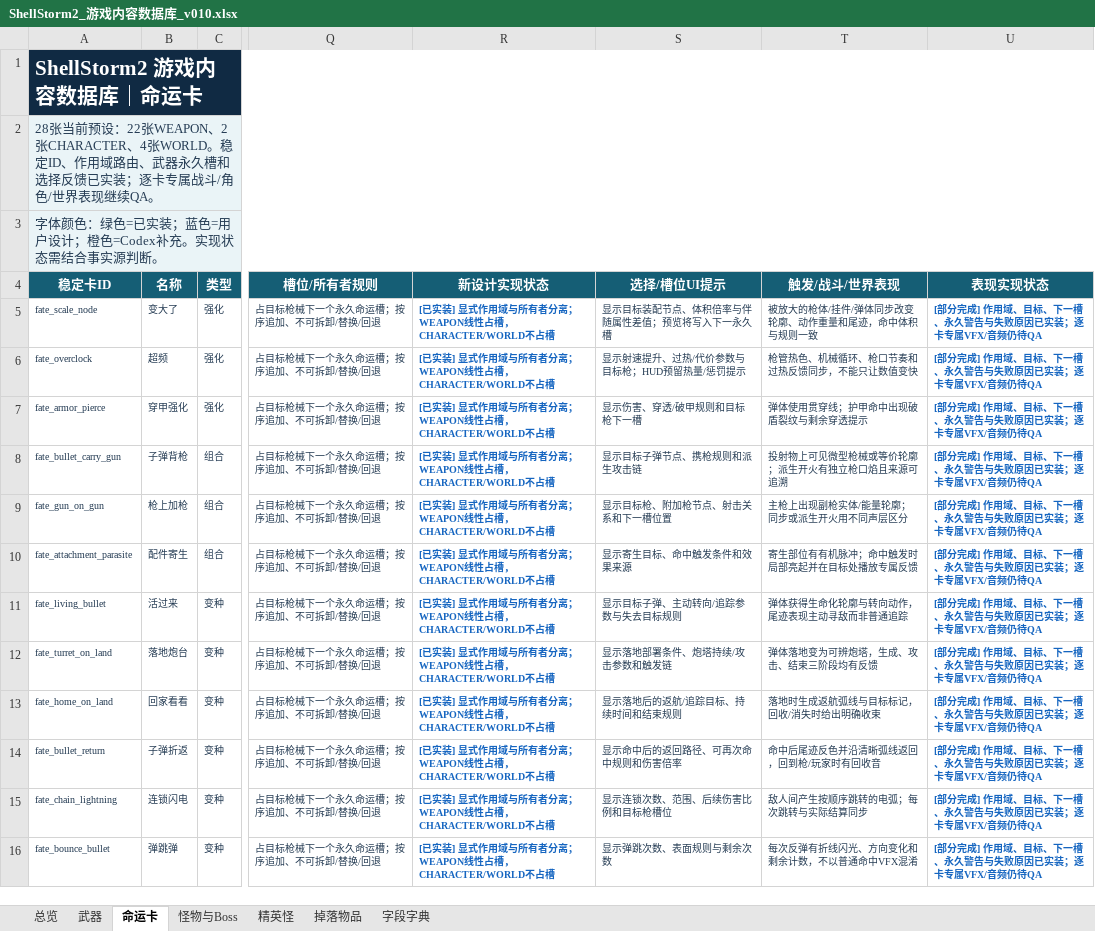
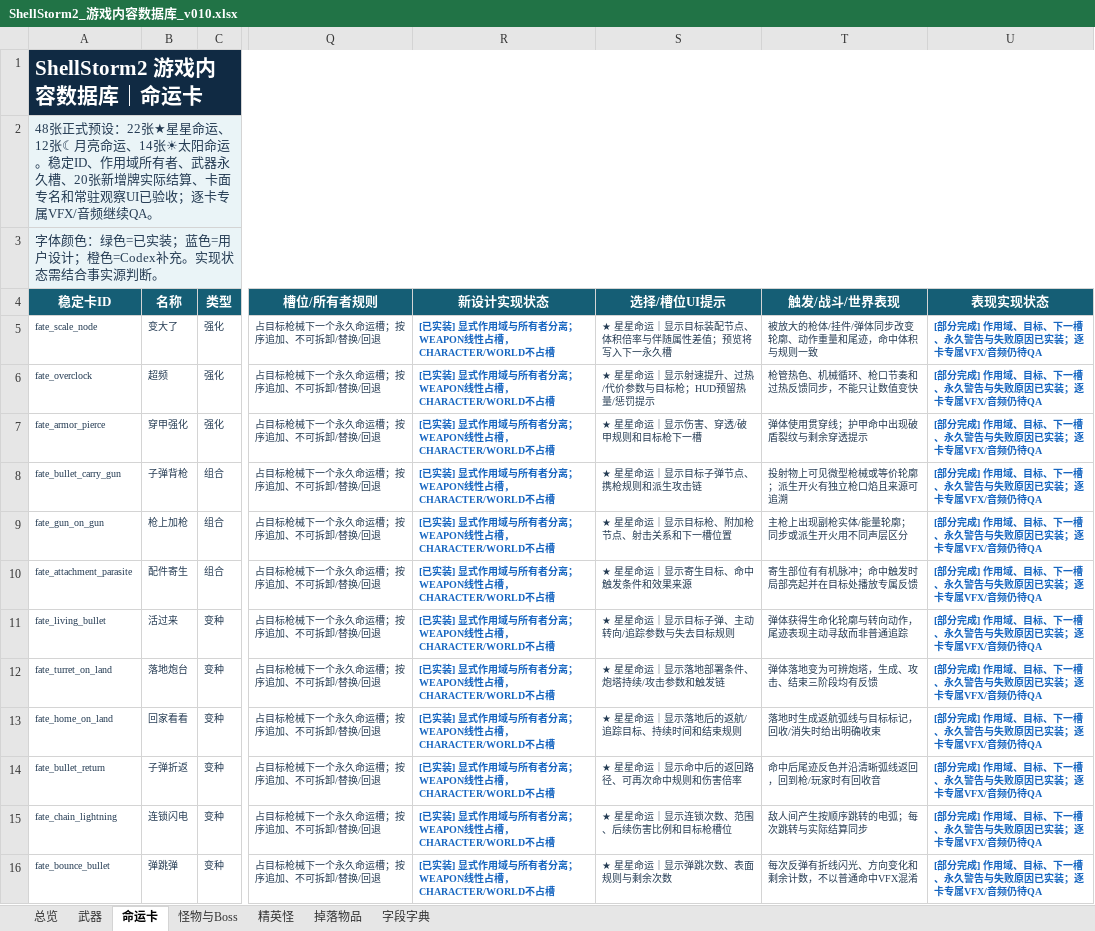
Before and after one commit to summercard/ShellStorm2, an Excel workbook: docs/v0.1/data/ShellStorm2_游戏内容数据库_v010.xlsx, sheet 命运卡, drawn as a sheet; only a part is shown, gaps mark what is left out; values as stored, in another font and other column widths than the file's, no borders; the diff covers the shown part only; the diff names each change by its address in the sheet, - before the commit and + after, or states it on an @@ line.

```diff
--- a/docs/v0.1/data/ShellStorm2_游戏内容数据库_v010.xlsx (sheet 命运卡)
+++ b/docs/v0.1/data/ShellStorm2_游戏内容数据库_v010.xlsx (sheet 命运卡)
-A2 (稳定卡ID): 28张当前预设：22张WEAPON、2张CHARACTER、4张WORLD。稳定ID、作用域路由、武器永久槽和选择反馈已实装；逐卡专属战斗/角色/世界表现继续QA。
+A2 (稳定卡ID): 48张正式预设：22张★星星命运、12张☾月亮命运、14张☀太阳命运。稳定ID、作用域所有者、武器永久槽、20张新增牌实际结算、卡面专名和常驻观察UI已验收；逐卡专属VFX/音频继续QA。
-S5 (选择/槽位UI提示): 显示目标装配节点、体积倍率与伴随属性差值；预览将写入下一永久槽
+S5 (选择/槽位UI提示): ★ 星星命运｜显示目标装配节点、体积倍率与伴随属性差值；预览将写入下一永久槽
-S6 (选择/槽位UI提示): 显示射速提升、过热/代价参数与目标枪；HUD预留热量/惩罚提示
+S6 (选择/槽位UI提示): ★ 星星命运｜显示射速提升、过热/代价参数与目标枪；HUD预留热量/惩罚提示
-S7 (选择/槽位UI提示): 显示伤害、穿透/破甲规则和目标枪下一槽
+S7 (选择/槽位UI提示): ★ 星星命运｜显示伤害、穿透/破甲规则和目标枪下一槽
-S8 (选择/槽位UI提示): 显示目标子弹节点、携枪规则和派生攻击链
+S8 (选择/槽位UI提示): ★ 星星命运｜显示目标子弹节点、携枪规则和派生攻击链
-S9 (选择/槽位UI提示): 显示目标枪、附加枪节点、射击关系和下一槽位置
+S9 (选择/槽位UI提示): ★ 星星命运｜显示目标枪、附加枪节点、射击关系和下一槽位置
-S10 (选择/槽位UI提示): 显示寄生目标、命中触发条件和效果来源
+S10 (选择/槽位UI提示): ★ 星星命运｜显示寄生目标、命中触发条件和效果来源
-S11 (选择/槽位UI提示): 显示目标子弹、主动转向/追踪参数与失去目标规则
+S11 (选择/槽位UI提示): ★ 星星命运｜显示目标子弹、主动转向/追踪参数与失去目标规则
-S12 (选择/槽位UI提示): 显示落地部署条件、炮塔持续/攻击参数和触发链
+S12 (选择/槽位UI提示): ★ 星星命运｜显示落地部署条件、炮塔持续/攻击参数和触发链
-S13 (选择/槽位UI提示): 显示落地后的返航/追踪目标、持续时间和结束规则
+S13 (选择/槽位UI提示): ★ 星星命运｜显示落地后的返航/追踪目标、持续时间和结束规则
-S14 (选择/槽位UI提示): 显示命中后的返回路径、可再次命中规则和伤害倍率
+S14 (选择/槽位UI提示): ★ 星星命运｜显示命中后的返回路径、可再次命中规则和伤害倍率
-S15 (选择/槽位UI提示): 显示连锁次数、范围、后续伤害比例和目标枪槽位
+S15 (选择/槽位UI提示): ★ 星星命运｜显示连锁次数、范围、后续伤害比例和目标枪槽位
-S16 (选择/槽位UI提示): 显示弹跳次数、表面规则与剩余次数
+S16 (选择/槽位UI提示): ★ 星星命运｜显示弹跳次数、表面规则与剩余次数
```
Also changed, not shown: 20 added rows and 16 edited cells elsewhere in this sheet, sheet 总览, 35 other files.
